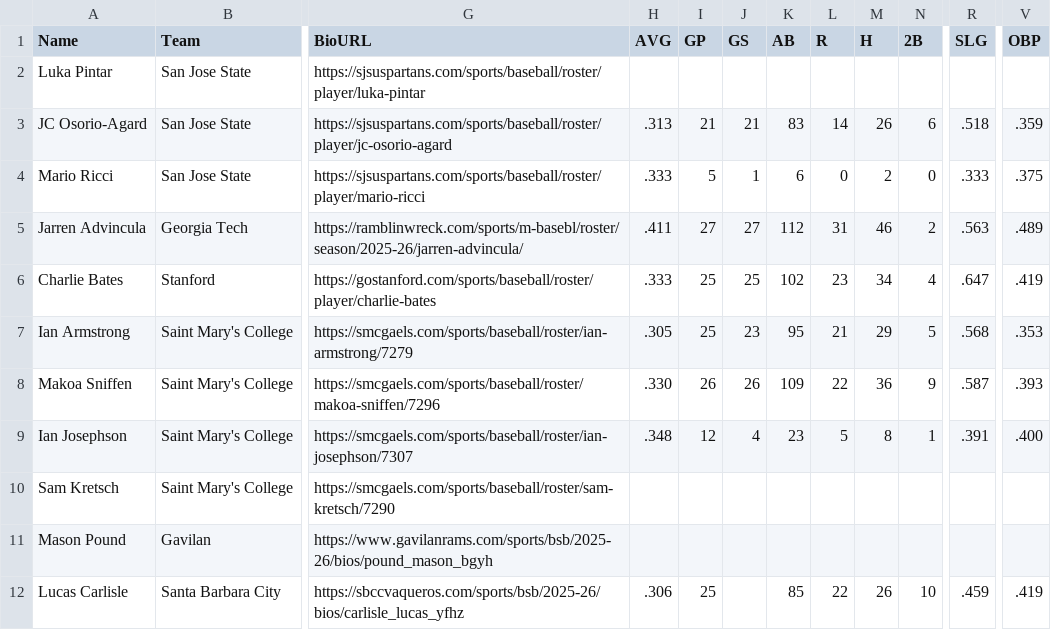
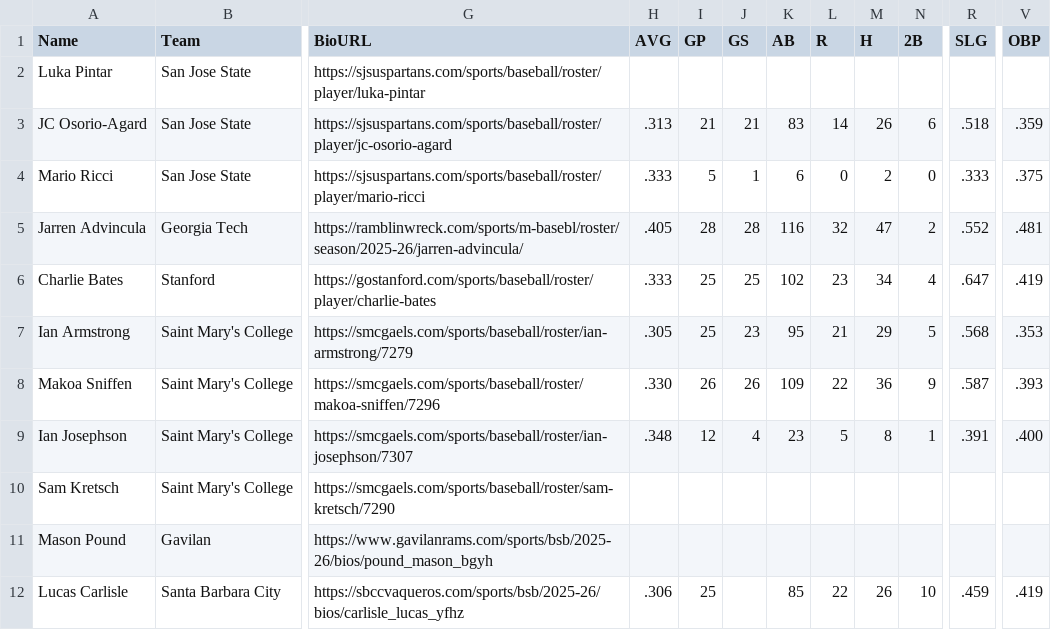
Before and after one commit to krojko24/ccb-alumni-tracker, a CSV file: college_stats.csv, drawn as a sheet; only a part is shown, gaps mark what is left out; the diff names each change by its address in the sheet, - before the commit and + after, or states it on an @@ line.

Commit message:
Update Advincula manually

```diff
--- a/college_stats.csv
+++ b/college_stats.csv
-H5 (AVG): .411
+H5 (AVG): .405
-I5 (GP): 27
+I5 (GP): 28
-J5 (GS): 27
+J5 (GS): 28
-K5 (AB): 112
+K5 (AB): 116
-L5 (R): 31
+L5 (R): 32
-M5 (H): 46
+M5 (H): 47
-R5 (SLG): .563
+R5 (SLG): .552
-V5 (OBP): .489
+V5 (OBP): .481
```
